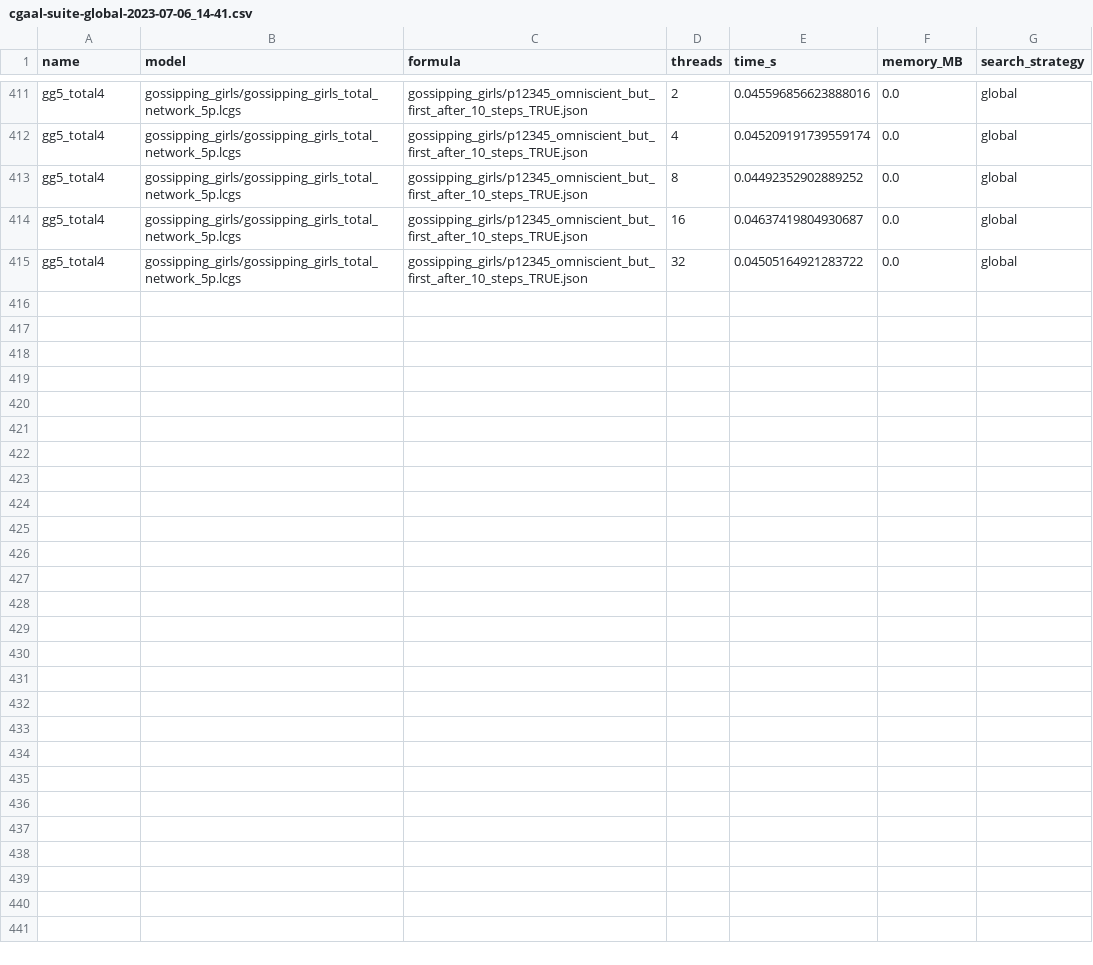
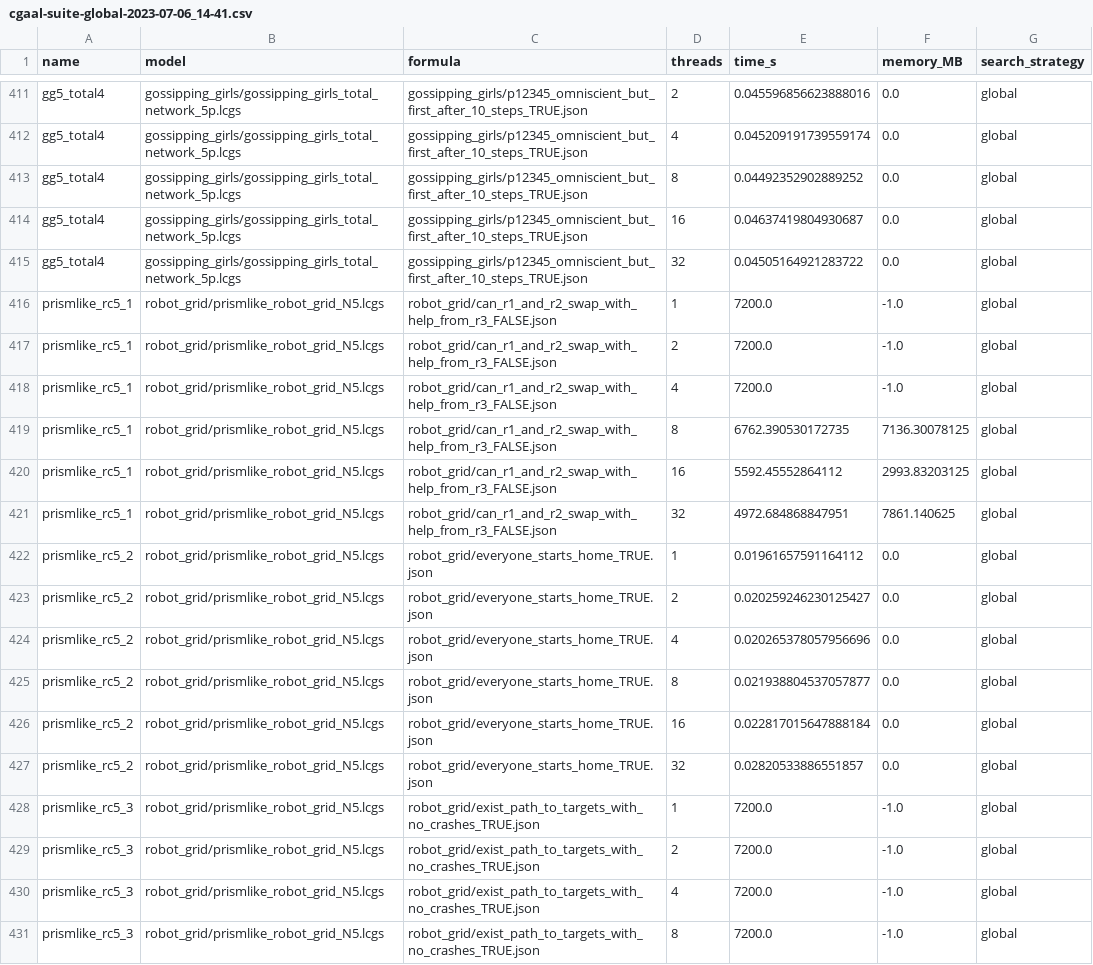
Before and after one commit to d702e20/evaluation-results, a CSV file: cgaal/cgaal-suite-global-2023-07-06_14-41.csv, drawn as a sheet; only a part is shown, gaps mark what is left out.

```diff
--- a/cgaal/cgaal-suite-global-2023-07-06_14-41.csv
+++ b/cgaal/cgaal-suite-global-2023-07-06_14-41.csv
@@ -415 +415,17 @@ gg5_total4,gossipping_girls/gossipping_girls_total_network_5p.lcgs,gossipping_gi
 gg5_total4,gossipping_girls/gossipping_girls_total_network_5p.lcgs,gossipping_girls/p12345_omniscient_but_first_after_10_steps_TRUE.json,32,0.04505164921283722,0.0,global
+prismlike_rc5_1,robot_grid/prismlike_robot_grid_N5.lcgs,robot_grid/can_r1_and_r2_swap_with_help_from_r3_FALSE.json,1,7200.0,-1.0,global
+prismlike_rc5_1,robot_grid/prismlike_robot_grid_N5.lcgs,robot_grid/can_r1_and_r2_swap_with_help_from_r3_FALSE.json,2,7200.0,-1.0,global
+prismlike_rc5_1,robot_grid/prismlike_robot_grid_N5.lcgs,robot_grid/can_r1_and_r2_swap_with_help_from_r3_FALSE.json,4,7200.0,-1.0,global
+prismlike_rc5_1,robot_grid/prismlike_robot_grid_N5.lcgs,robot_grid/can_r1_and_r2_swap_with_help_from_r3_FALSE.json,8,6762.390530172735,7136.30078125,global
+prismlike_rc5_1,robot_grid/prismlike_robot_grid_N5.lcgs,robot_grid/can_r1_and_r2_swap_with_help_from_r3_FALSE.json,16,5592.45552864112,2993.83203125,global
+prismlike_rc5_1,robot_grid/prismlike_robot_grid_N5.lcgs,robot_grid/can_r1_and_r2_swap_with_help_from_r3_FALSE.json,32,4972.684868847951,7861.140625,global
+prismlike_rc5_2,robot_grid/prismlike_robot_grid_N5.lcgs,robot_grid/everyone_starts_home_TRUE.json,1,0.01961657591164112,0.0,global
+prismlike_rc5_2,robot_grid/prismlike_robot_grid_N5.lcgs,robot_grid/everyone_starts_home_TRUE.json,2,0.020259246230125427,0.0,global
+prismlike_rc5_2,robot_grid/prismlike_robot_grid_N5.lcgs,robot_grid/everyone_starts_home_TRUE.json,4,0.020265378057956696,0.0,global
+prismlike_rc5_2,robot_grid/prismlike_robot_grid_N5.lcgs,robot_grid/everyone_starts_home_TRUE.json,8,0.021938804537057877,0.0,global
+prismlike_rc5_2,robot_grid/prismlike_robot_grid_N5.lcgs,robot_grid/everyone_starts_home_TRUE.json,16,0.022817015647888184,0.0,global
+prismlike_rc5_2,robot_grid/prismlike_robot_grid_N5.lcgs,robot_grid/everyone_starts_home_TRUE.json,32,0.02820533886551857,0.0,global
+prismlike_rc5_3,robot_grid/prismlike_robot_grid_N5.lcgs,robot_grid/exist_path_to_targets_with_no_crashes_TRUE.json,1,7200.0,-1.0,global
+prismlike_rc5_3,robot_grid/prismlike_robot_grid_N5.lcgs,robot_grid/exist_path_to_targets_with_no_crashes_TRUE.json,2,7200.0,-1.0,global
+prismlike_rc5_3,robot_grid/prismlike_robot_grid_N5.lcgs,robot_grid/exist_path_to_targets_with_no_crashes_TRUE.json,4,7200.0,-1.0,global
+prismlike_rc5_3,robot_grid/prismlike_robot_grid_N5.lcgs,robot_grid/exist_path_to_targets_with_no_crashes_TRUE.json,8,7200.0,-1.0,global
```
Also changed, not shown: cgaal/cgaal-suite-bfs-2023-07-06_14-50.csv, cgaal/cgaal-suite-dfs-2023-07-07_10-29.csv, 7 other files.
